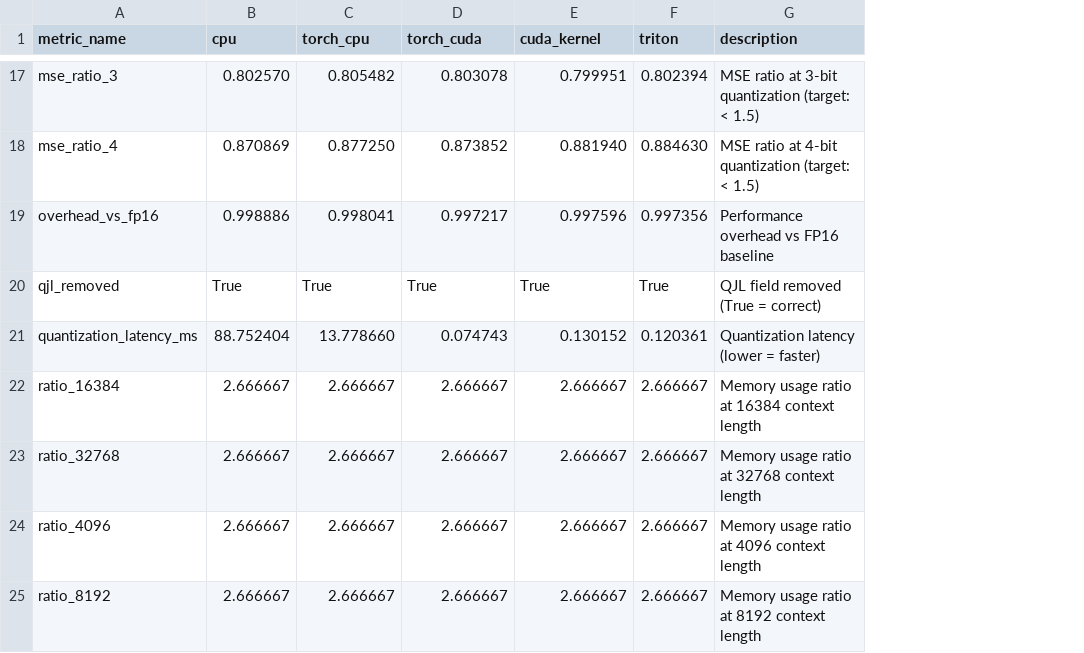
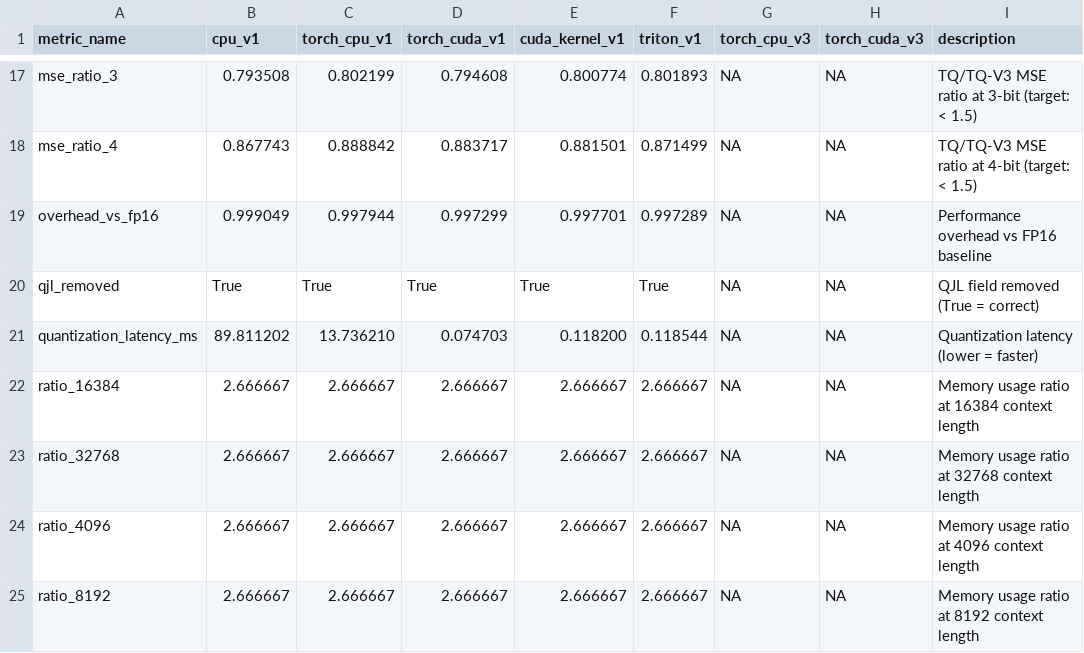
Before and after one commit to abysslover/rotorquant_improved, a TSV file: experiments/turboquant_metrics.tsv, drawn as a sheet; only a part is shown, gaps mark what is left out; addresses are those after the commit; the diff covers the shown part only; the diff names each change by its address in the sheet, - before the commit and + after, or states it on an @@ line.

Commit message:
feat: Add V3 support to turboquant_facade with 2 additional columns
- Add SSOT constants (_METHOD_SUPPORTED_ENGINES, _METHOD_SUFFIX) for V1/V3 support
- Update test_4, test_5, test_10 to support method-engine structure
- Fix _extract_metric_value to handle V3 metrics format
- Update export_results_to_tsv to generate dynamic V3 columns
- Add V3 metrics: torch_cpu_v3, torch_cuda_v3 columns
- All existing metrics now properly populated with V1 and V3 values
- TSV output includes 24 metrics with V1 (5 engines) + V3 (2 engines) support

```diff
--- a/experiments/turboquant_metrics.tsv
+++ b/experiments/turboquant_metrics.tsv
+column G (torch_cpu_v3), rows 17-25: all NA
+column H (torch_cuda_v3), rows 17-25: all NA
-B1: cpu
+B1: cpu_v1
-C1: torch_cpu
+C1: torch_cpu_v1
-D1: torch_cuda
+D1: torch_cuda_v1
-E1: cuda_kernel
+E1: cuda_kernel_v1
-F1: triton
+F1: triton_v1
-B17 (cpu_v1): 0.802570
+B17 (cpu_v1): 0.793508
-C17 (torch_cpu_v1): 0.805482
+C17 (torch_cpu_v1): 0.802199
-D17 (torch_cuda_v1): 0.803078
+D17 (torch_cuda_v1): 0.794608
-E17 (cuda_kernel_v1): 0.799951
+E17 (cuda_kernel_v1): 0.800774
-F17 (triton_v1): 0.802394
+F17 (triton_v1): 0.801893
-I17 (description): MSE ratio at 3-bit quantization (target: < 1.5)
+I17 (description): TQ/TQ-V3 MSE ratio at 3-bit (target: < 1.5)
-B18 (cpu_v1): 0.870869
+B18 (cpu_v1): 0.867743
-C18 (torch_cpu_v1): 0.877250
+C18 (torch_cpu_v1): 0.888842
-D18 (torch_cuda_v1): 0.873852
+D18 (torch_cuda_v1): 0.883717
-E18 (cuda_kernel_v1): 0.881940
+E18 (cuda_kernel_v1): 0.881501
-F18 (triton_v1): 0.884630
+F18 (triton_v1): 0.871499
-I18 (description): MSE ratio at 4-bit quantization (target: < 1.5)
+I18 (description): TQ/TQ-V3 MSE ratio at 4-bit (target: < 1.5)
-B19 (cpu_v1): 0.998886
+B19 (cpu_v1): 0.999049
-C19 (torch_cpu_v1): 0.998041
+C19 (torch_cpu_v1): 0.997944
-D19 (torch_cuda_v1): 0.997217
+D19 (torch_cuda_v1): 0.997299
-E19 (cuda_kernel_v1): 0.997596
+E19 (cuda_kernel_v1): 0.997701
-F19 (triton_v1): 0.997356
+F19 (triton_v1): 0.997289
-B21 (cpu_v1): 88.752404
+B21 (cpu_v1): 89.811202
-C21 (torch_cpu_v1): 13.778660
+C21 (torch_cpu_v1): 13.736210
-D21 (torch_cuda_v1): 0.074743
+D21 (torch_cuda_v1): 0.074703
-E21 (cuda_kernel_v1): 0.130152
+E21 (cuda_kernel_v1): 0.118200
-F21 (triton_v1): 0.120361
+F21 (triton_v1): 0.118544
```
Also changed, not shown: 56 edited cells elsewhere in this file, 5 other files.
